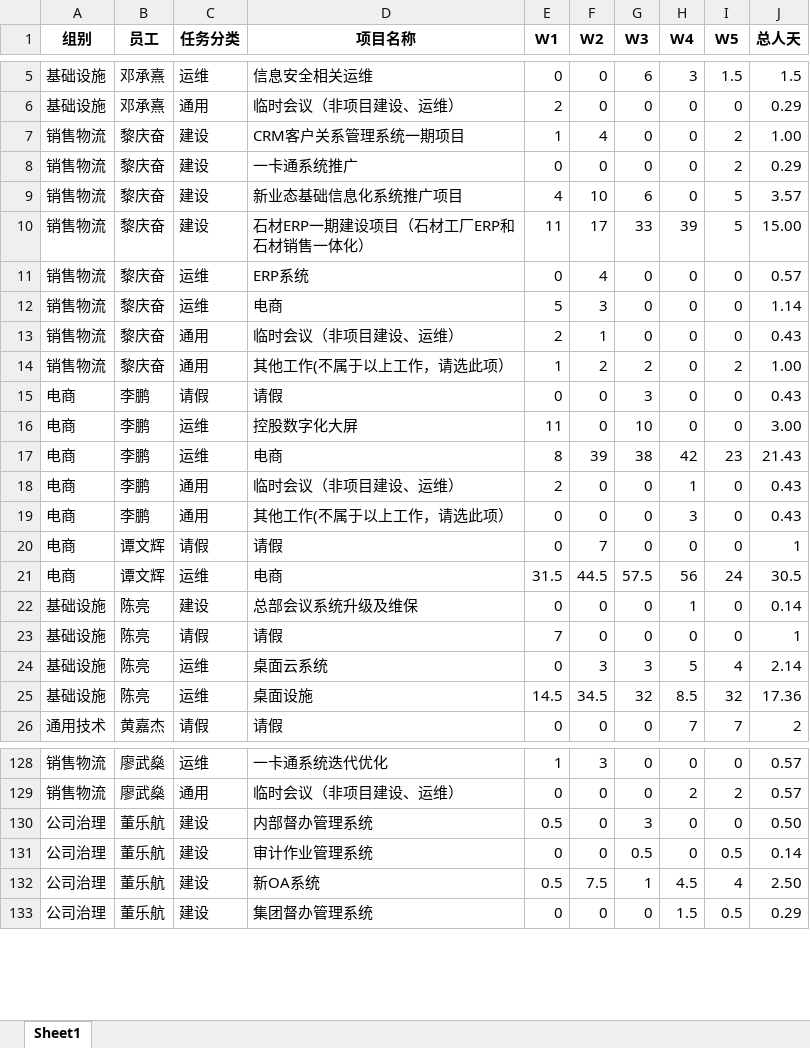
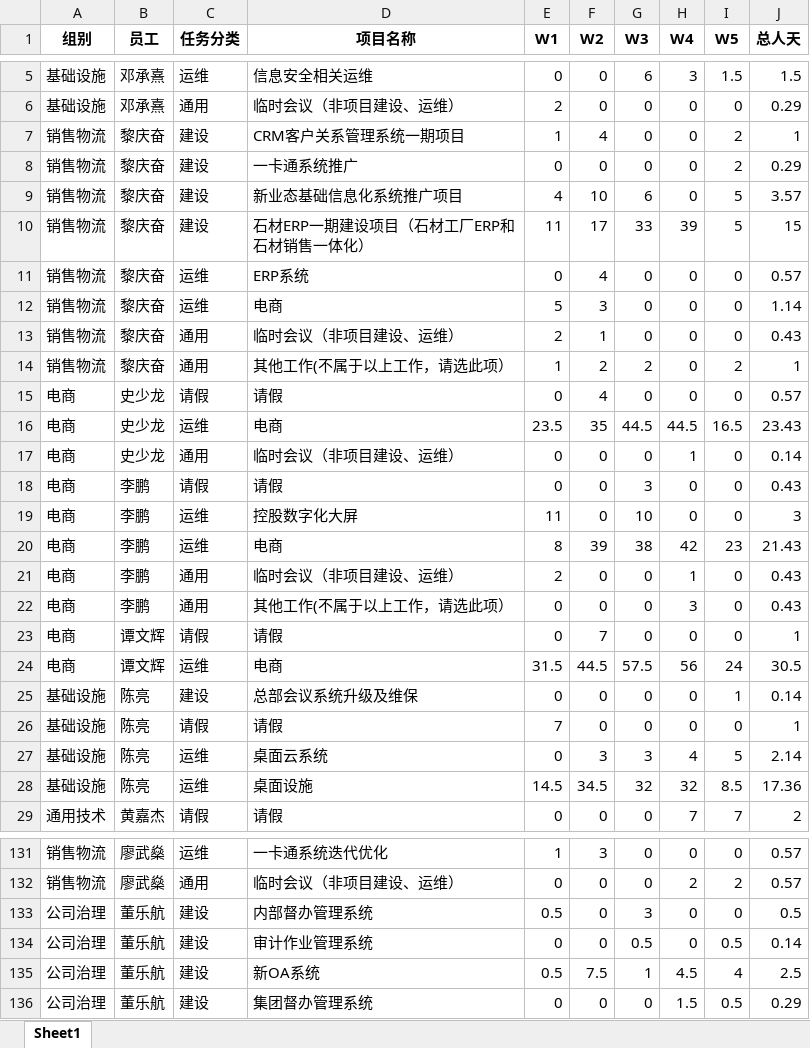
Before and after one commit to 851499540/weeksheet, an Excel workbook: output/summary_23_2.xlsx, sheet Sheet1, drawn as a sheet; only a part is shown, gaps mark what is left out; values as stored, in another font and other column widths than the file's, no borders; addresses are those after the commit; the diff covers the shown part only; the diff names each change by its address in the sheet, - before the commit and + after, or states it on an @@ line.

```diff
--- a/output/summary_23_2.xlsx (sheet Sheet1)
+++ b/output/summary_23_2.xlsx (sheet Sheet1)
-J7 (总人天): 1.00
+J7 (总人天): 1
-J10 (总人天): 15.00
+J10 (总人天): 15
-J14 (总人天): 1.00
+J14 (总人天): 1
@@ row 212 moved to row 15: 电商 @@
@@ row 213 moved to row 16: 电商 @@
+row 17: 电商 | 史少龙 | 通用 | 临时会议（非项目建设、运维） | 0 | 0 | 0 | 1 | 0 | 0.14
-J19 (总人天): 3.00
+J19 (总人天): 3
-H25 (W4): 1
+H25 (W4): 0
-I25 (W5): 0
+I25 (W5): 1
-H27 (W4): 5
+H27 (W4): 4
-I27 (W5): 4
+I27 (W5): 5
-H28 (W4): 8.5
+H28 (W4): 32
-I28 (W5): 32
+I28 (W5): 8.5
-J133 (总人天): 0.50
+J133 (总人天): 0.5
-J135 (总人天): 2.50
+J135 (总人天): 2.5
```
Also changed, not shown: 13 moved rows and 53 edited cells elsewhere in this sheet, input/23M2/科技公司_产品中心_工作周报_揭俊娟_202302_v1.0.xlsx, input/23M2/科技公司_产品中心_工作周报_陈其达_202302_v1.0.xlsx, 8 other files.
